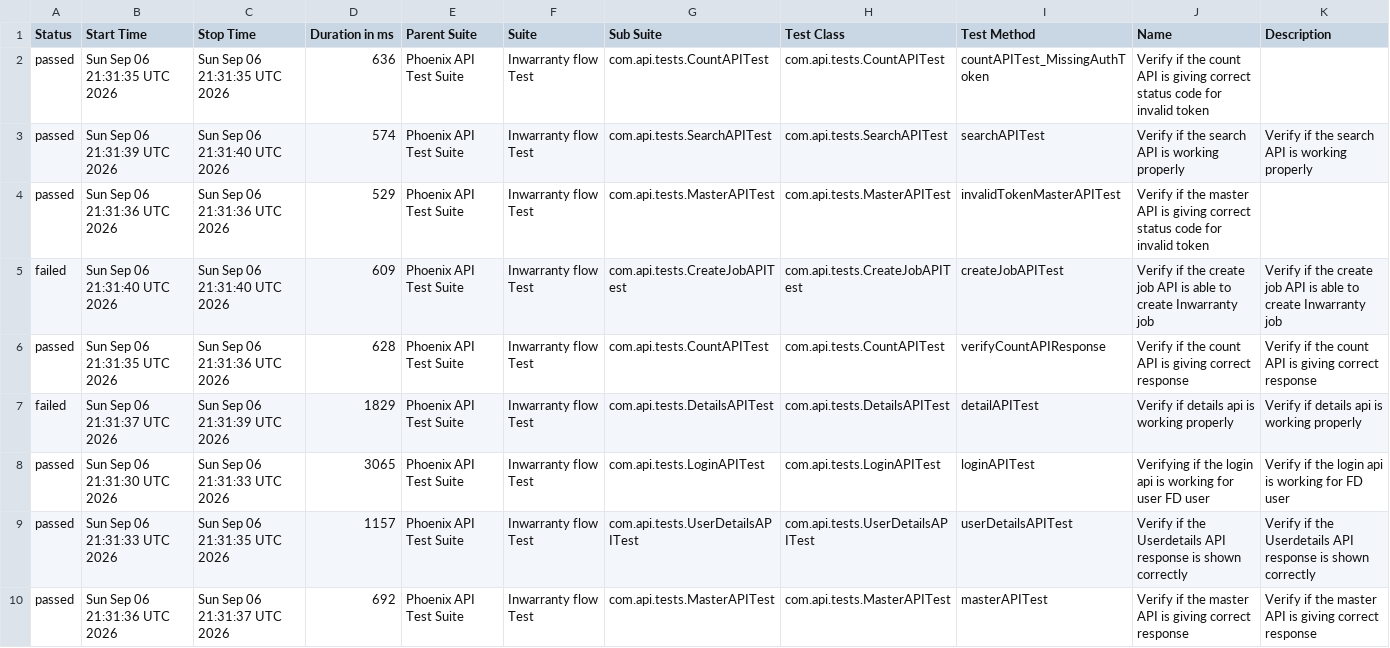
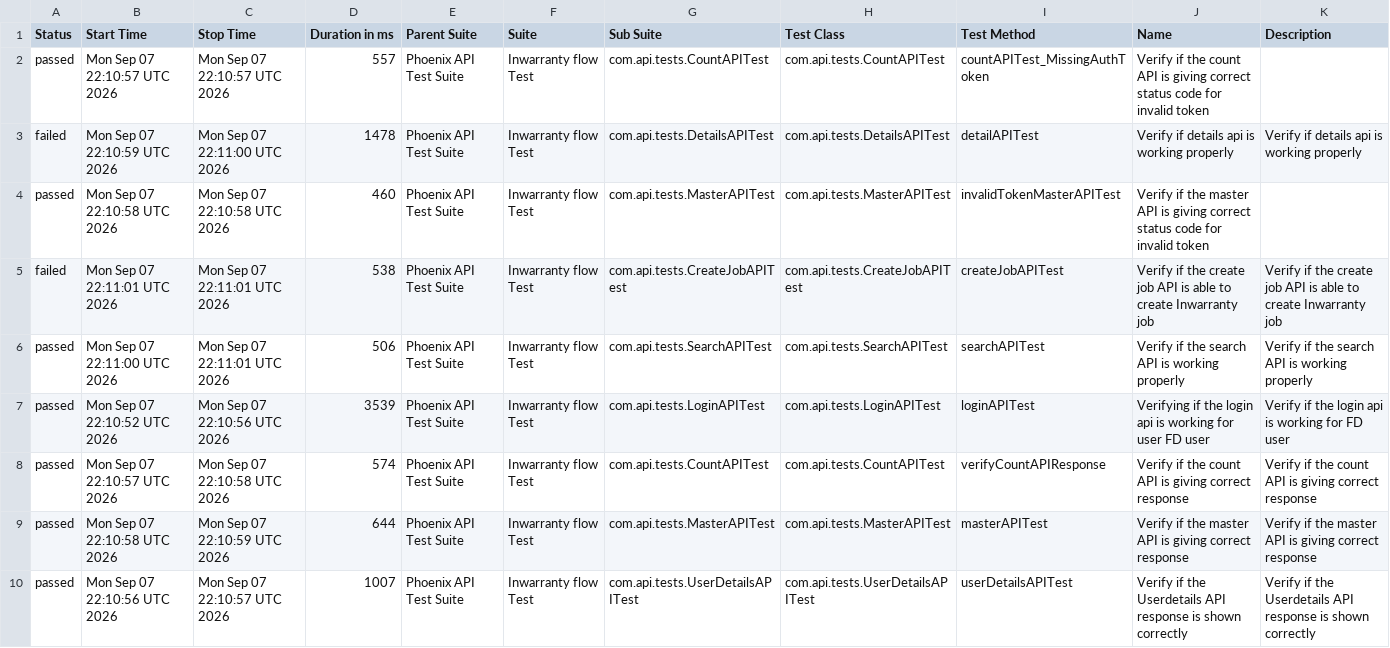
Before and after one commit to srinivaskinik/AutomationFramework-Phoenix-RestAssured, a CSV file: data/suites.csv, drawn as a sheet.

```diff
--- a/data/suites.csv
+++ b/data/suites.csv
@@ -1,10 +1,10 @@
 "Status","Start Time","Stop Time","Duration in ms","Parent Suite","Suite","Sub Suite","Test Class","Test Method","Name","Description"
-"passed","Sun Sep 06 21:31:35 UTC 2026","Sun Sep 06 21:31:35 UTC 2026","636","Phoenix API Test Suite","Inwarranty flow Test","com.api.tests.CountAPITest","com.api.tests.CountAPITest","countAPITest_MissingAuthToken","Verify if the count API is giving correct status code for invalid token",""
-"passed","Sun Sep 06 21:31:39 UTC 2026","Sun Sep 06 21:31:40 UTC 2026","574","Phoenix API Test Suite","Inwarranty flow Test","com.api.tests.SearchAPITest","com.api.tests.SearchAPITest","searchAPITest","Verify if the search API is working properly","Verify if the search API is working properly"
-"passed","Sun Sep 06 21:31:36 UTC 2026","Sun Sep 06 21:31:36 UTC 2026","529","Phoenix API Test Suite","Inwarranty flow Test","com.api.tests.MasterAPITest","com.api.tests.MasterAPITest","invalidTokenMasterAPITest","Verify if the master API is giving correct status code for invalid token",""
-"failed","Sun Sep 06 21:31:40 UTC 2026","Sun Sep 06 21:31:40 UTC 2026","609","Phoenix API Test Suite","Inwarranty flow Test","com.api.tests.CreateJobAPITest","com.api.tests.CreateJobAPITest","createJobAPITest","Verify if the create job API is able to create Inwarranty job","Verify if the create job API is able to create Inwarranty job"
-"passed","Sun Sep 06 21:31:35 UTC 2026","Sun Sep 06 21:31:36 UTC 2026","628","Phoenix API Test Suite","Inwarranty flow Test","com.api.tests.CountAPITest","com.api.tests.CountAPITest","verifyCountAPIResponse","Verify if the count API is giving correct response","Verify if the count API is giving correct response"
-"failed","Sun Sep 06 21:31:37 UTC 2026","Sun Sep 06 21:31:39 UTC 2026","1829","Phoenix API Test Suite","Inwarranty flow Test","com.api.tests.DetailsAPITest","com.api.tests.DetailsAPITest","detailAPITest","Verify if details api is working properly","Verify if details api is working properly"
-"passed","Sun Sep 06 21:31:30 UTC 2026","Sun Sep 06 21:31:33 UTC 2026","3065","Phoenix API Test Suite","Inwarranty flow Test","com.api.tests.LoginAPITest","com.api.tests.LoginAPITest","loginAPITest","Verifying if the login api is working for user FD user","Verify if the login api is working for FD user"
-"passed","Sun Sep 06 21:31:33 UTC 2026","Sun Sep 06 21:31:35 UTC 2026","1157","Phoenix API Test Suite","Inwarranty flow Test","com.api.tests.UserDetailsAPITest","com.api.tests.UserDetailsAPITest","userDetailsAPITest","Verify if the Userdetails API response is shown correctly","Verify if the Userdetails API response is shown correctly"
-"passed","Sun Sep 06 21:31:36 UTC 2026","Sun Sep 06 21:31:37 UTC 2026","692","Phoenix API Test Suite","Inwarranty flow Test","com.api.tests.MasterAPITest","com.api.tests.MasterAPITest","masterAPITest","Verify if the master API is giving correct response","Verify if the master API is giving correct response"
+"passed","Mon Sep 07 22:10:57 UTC 2026","Mon Sep 07 22:10:57 UTC 2026","557","Phoenix API Test Suite","Inwarranty flow Test","com.api.tests.CountAPITest","com.api.tests.CountAPITest","countAPITest_MissingAuthToken","Verify if the count API is giving correct status code for invalid token",""
+"failed","Mon Sep 07 22:10:59 UTC 2026","Mon Sep 07 22:11:00 UTC 2026","1478","Phoenix API Test Suite","Inwarranty flow Test","com.api.tests.DetailsAPITest","com.api.tests.DetailsAPITest","detailAPITest","Verify if details api is working properly","Verify if details api is working properly"
+"passed","Mon Sep 07 22:10:58 UTC 2026","Mon Sep 07 22:10:58 UTC 2026","460","Phoenix API Test Suite","Inwarranty flow Test","com.api.tests.MasterAPITest","com.api.tests.MasterAPITest","invalidTokenMasterAPITest","Verify if the master API is giving correct status code for invalid token",""
+"failed","Mon Sep 07 22:11:01 UTC 2026","Mon Sep 07 22:11:01 UTC 2026","538","Phoenix API Test Suite","Inwarranty flow Test","com.api.tests.CreateJobAPITest","com.api.tests.CreateJobAPITest","createJobAPITest","Verify if the create job API is able to create Inwarranty job","Verify if the create job API is able to create Inwarranty job"
+"passed","Mon Sep 07 22:11:00 UTC 2026","Mon Sep 07 22:11:01 UTC 2026","506","Phoenix API Test Suite","Inwarranty flow Test","com.api.tests.SearchAPITest","com.api.tests.SearchAPITest","searchAPITest","Verify if the search API is working properly","Verify if the search API is working properly"
+"passed","Mon Sep 07 22:10:52 UTC 2026","Mon Sep 07 22:10:56 UTC 2026","3539","Phoenix API Test Suite","Inwarranty flow Test","com.api.tests.LoginAPITest","com.api.tests.LoginAPITest","loginAPITest","Verifying if the login api is working for user FD user","Verify if the login api is working for FD user"
+"passed","Mon Sep 07 22:10:57 UTC 2026","Mon Sep 07 22:10:58 UTC 2026","574","Phoenix API Test Suite","Inwarranty flow Test","com.api.tests.CountAPITest","com.api.tests.CountAPITest","verifyCountAPIResponse","Verify if the count API is giving correct response","Verify if the count API is giving correct response"
+"passed","Mon Sep 07 22:10:58 UTC 2026","Mon Sep 07 22:10:59 UTC 2026","644","Phoenix API Test Suite","Inwarranty flow Test","com.api.tests.MasterAPITest","com.api.tests.MasterAPITest","masterAPITest","Verify if the master API is giving correct response","Verify if the master API is giving correct response"
+"passed","Mon Sep 07 22:10:56 UTC 2026","Mon Sep 07 22:10:57 UTC 2026","1007","Phoenix API Test Suite","Inwarranty flow Test","com.api.tests.UserDetailsAPITest","com.api.tests.UserDetailsAPITest","userDetailsAPITest","Verify if the Userdetails API response is shown correctly","Verify if the Userdetails API response is shown correctly"
```
Also changed, not shown: data/behaviors.csv, 58 other files.
